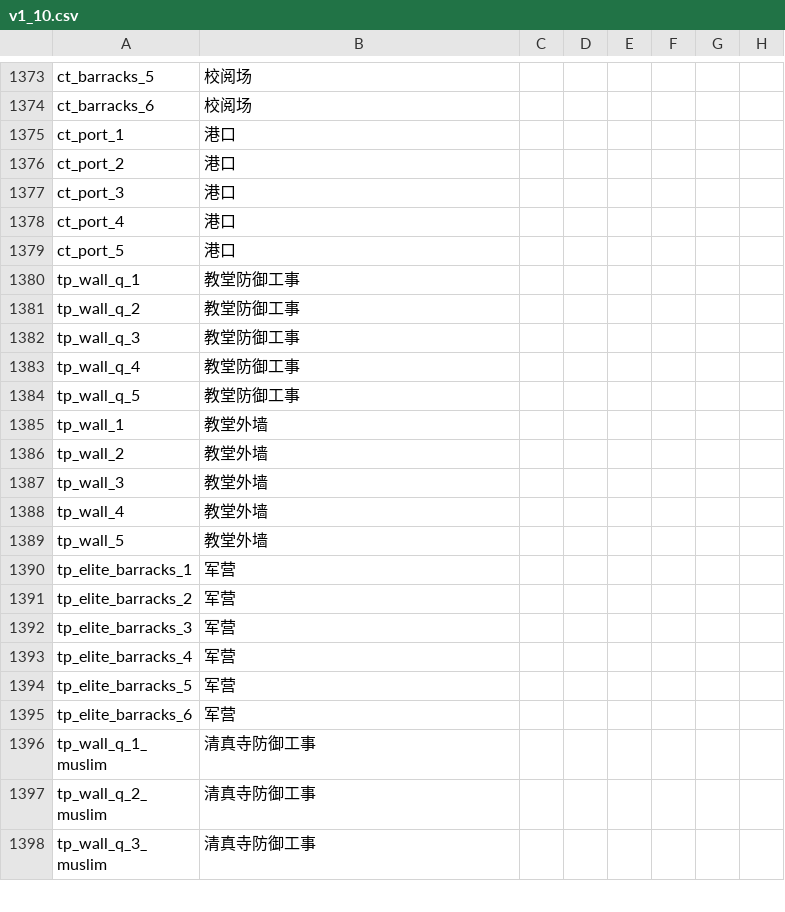
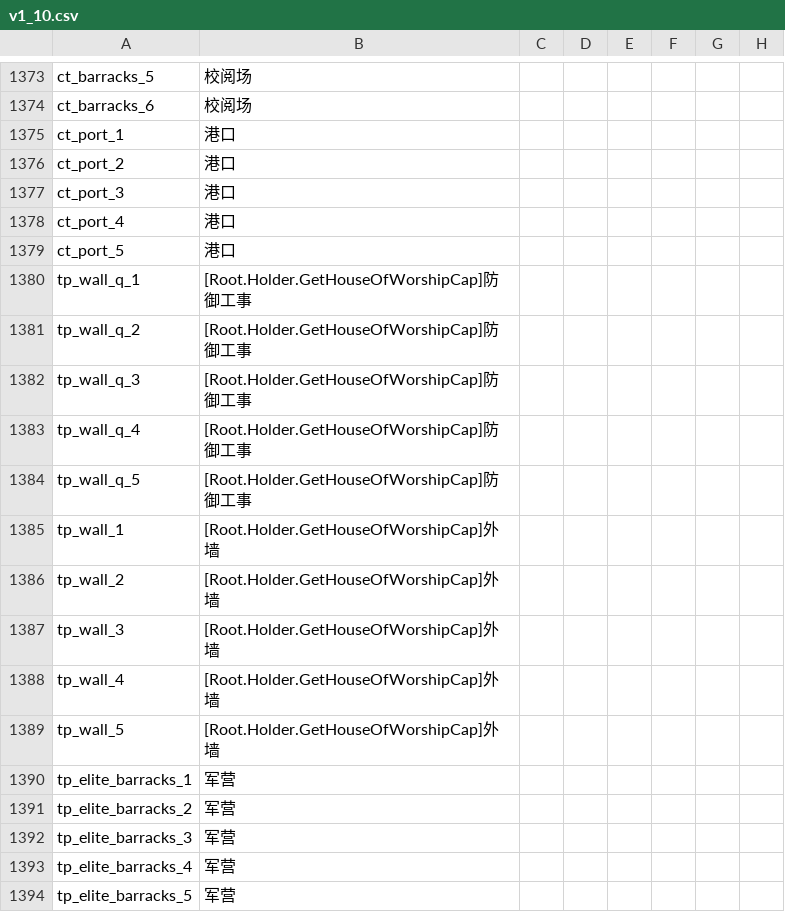
Before and after one commit to paratranz/CK2-Chinese-Localisation, a CSV file: localisation/v1_10.csv, drawn as a sheet; only a part is shown, gaps mark what is left out; the shorter side is filled out with more unchanged rows; the diff names each change by its address in the sheet, - before the commit and + after, or states it on an @@ line.

```diff
--- a/localisation/v1_10.csv
+++ b/localisation/v1_10.csv
-B1380:B1384: 教堂防御工事
+B1380:B1384: [Root.Holder.GetHouseOfWorshipCap]防御工事
-B1385:B1389: 教堂外墙
+B1385:B1389: [Root.Holder.GetHouseOfWorshipCap]外墙
```
Also changed, not shown: localisation/v1_11.csv, localisation/v2_00.csv, 1 other file.
